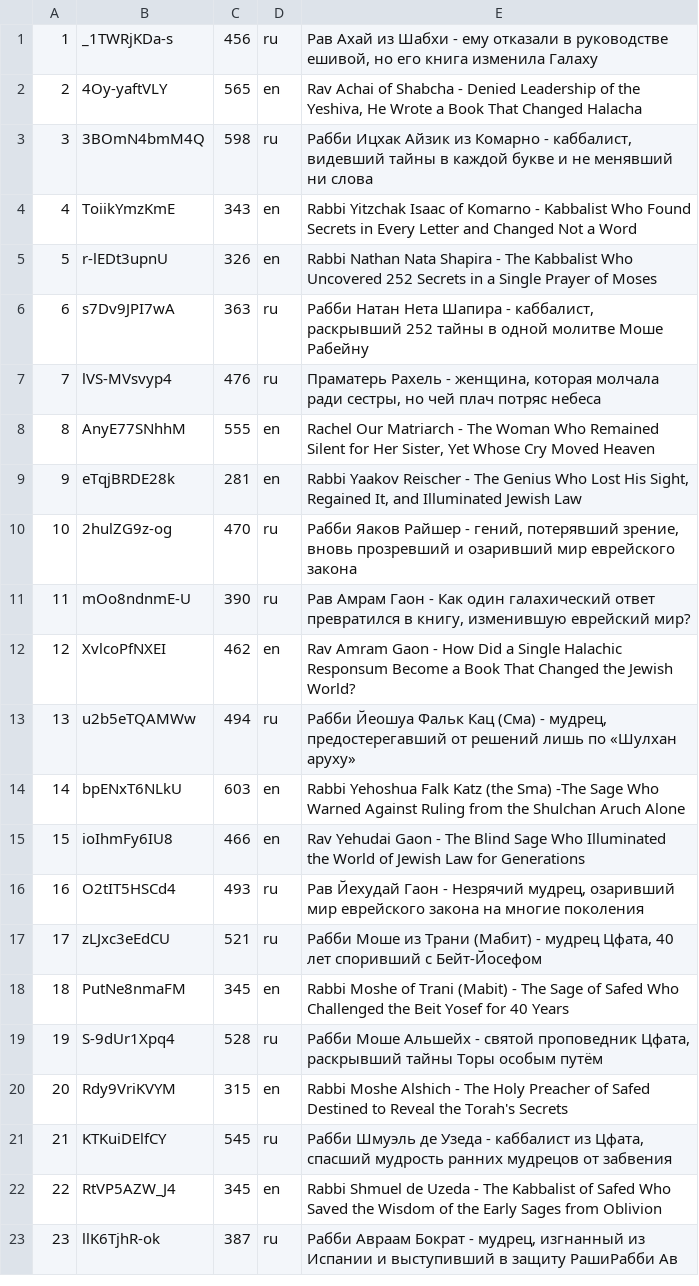
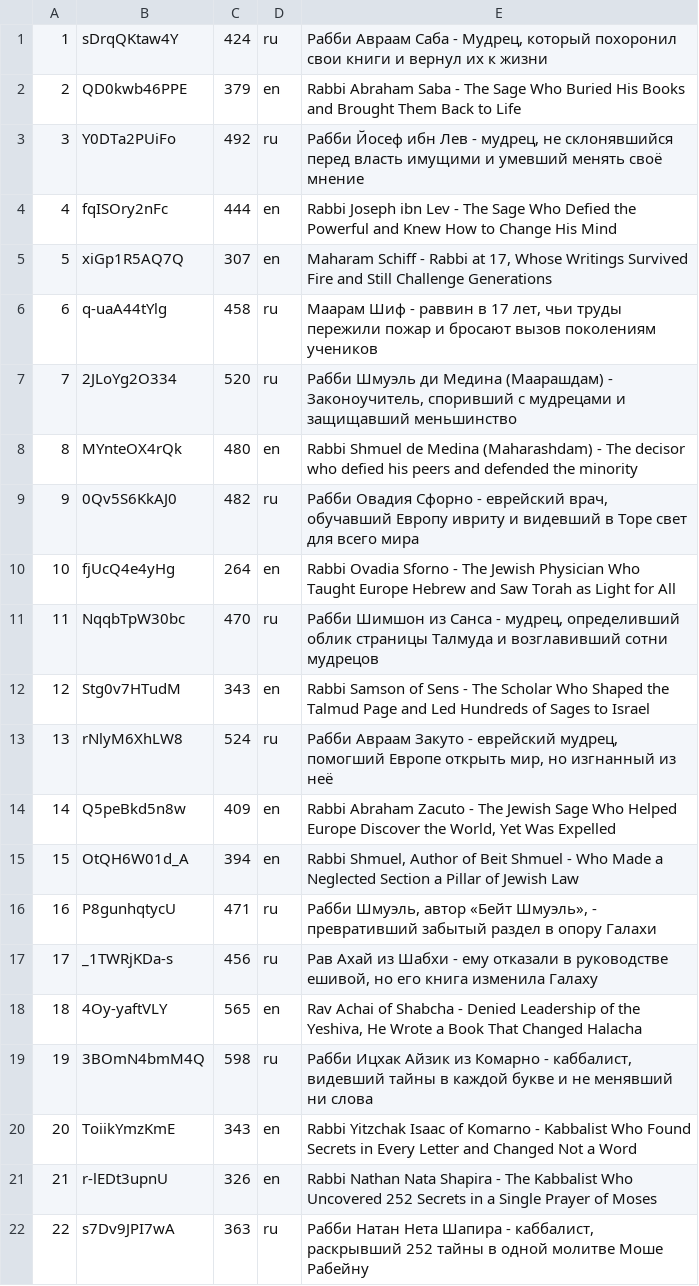
Before and after one commit to avrahamgshtein-rgb/ozar-chachamim, a TSV file: data/youtube-playlist.tsv, drawn as a sheet; only a part is shown; the shorter side is filled out with more unchanged rows; addresses are those after the commit; the diff names each change by its address in the sheet, - before the commit and + after, or states it on an @@ line.

```diff
--- a/data/youtube-playlist.tsv
+++ b/data/youtube-playlist.tsv
+row 1: 1 | sDrqQKtaw4Y | 424 | ru | Рабби Авраам Саба - Мудрец, который похоронил свои книги и вернул их к жизни
+row 2: 2 | QD0kwb46PPE | 379 | en | Rabbi Abraham Saba - The Sage Who Buried His Books and Brought Them Back to Life
+row 3: 3 | Y0DTa2PUiFo | 492 | ru | Рабби Йосеф ибн Лев - мудрец, не склонявшийся перед власть имущими и умевший менять своё мнение
+row 4: 4 | fqISOry2nFc | 444 | en | Rabbi Joseph ibn Lev - The Sage Who Defied the Powerful and Knew How to Change His Mind
+row 5: 5 | xiGp1R5AQ7Q | 307 | en | Maharam Schiff - Rabbi at 17, Whose Writings Survived Fire and Still Challenge Generations
+row 6: 6 | q-uaA44tYlg | 458 | ru | Маарам Шиф - раввин в 17 лет, чьи труды пережили пожар и бросают вызов поколениям учеников
+row 7: 7 | 2JLoYg2O334 | 520 | ru | Рабби Шмуэль ди Медина (Маарашдам) - Законоучитель, споривший с мудрецами и защищавший меньшинство
+row 8: 8 | MYnteOX4rQk | 480 | en | Rabbi Shmuel de Medina (Maharashdam) - The decisor who defied his peers and defended the minority
+row 9: 9 | 0Qv5S6KkAJ0 | 482 | ru | Рабби Овадия Сфорно - еврейский врач, обучавший Европу ивриту и видевший в Торе свет для всего мира
+row 10: 10 | fjUcQ4e4yHg | 264 | en | Rabbi Ovadia Sforno - The Jewish Physician Who Taught Europe Hebrew and Saw Torah as Light for All
+row 11: 11 | NqqbTpW30bc | 470 | ru | Рабби Шимшон из Санса - мудрец, определивший облик страницы Талмуда и возглавивший сотни мудрецов
+row 12: 12 | Stg0v7HTudM | 343 | en | Rabbi Samson of Sens - The Scholar Who Shaped the Talmud Page and Led Hundreds of Sages to Israel
+row 13: 13 | rNlyM6XhLW8 | 524 | ru | Рабби Авраам Закуто - еврейский мудрец, помогший Европе открыть мир, но изгнанный из неё
+row 14: 14 | Q5peBkd5n8w | 409 | en | Rabbi Abraham Zacuto - The Jewish Sage Who Helped Europe Discover the World, Yet Was Expelled
+row 15: 15 | OtQH6W01d_A | 394 | en | Rabbi Shmuel, Author of Beit Shmuel - Who Made a Neglected Section a Pillar of Jewish Law
+row 16: 16 | P8gunhqtycU | 471 | ru | Рабби Шмуэль, автор «Бейт Шмуэль», - превративший забытый раздел в опору Галахи
@@ column A renumbered from row 17 down @@
```
Also changed, not shown: 23 other files.
